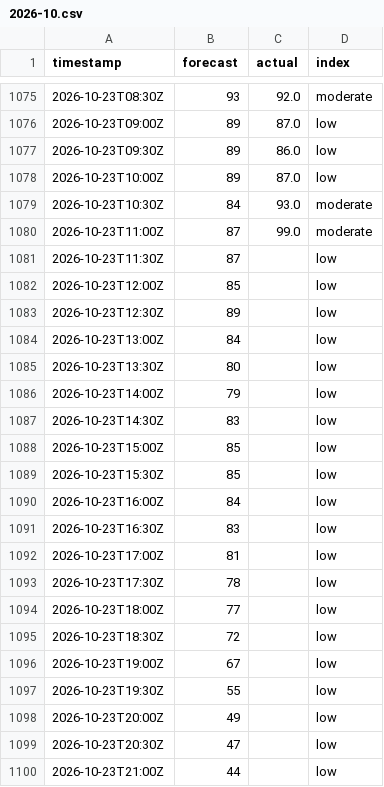
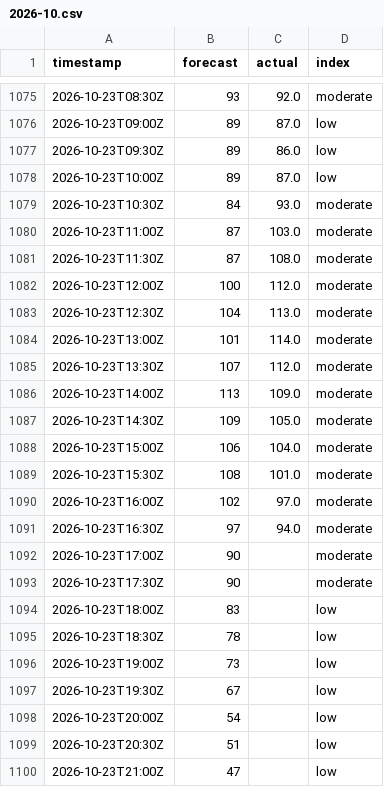
Before and after one commit to sweetluvz/Collectdata, a CSV file: data/energy/gb/carbon_intensity/2026-10.csv, drawn as a sheet; only a part is shown, gaps mark what is left out; the diff covers the shown part only.

```diff
--- a/data/energy/gb/carbon_intensity/2026-10.csv
+++ b/data/energy/gb/carbon_intensity/2026-10.csv
@@ -1079,22 +1079,22 @@ timestamp,forecast,actual,index
 2026-10-23T10:30Z,84,93.0,moderate
-2026-10-23T11:00Z,87,99.0,moderate
-2026-10-23T11:30Z,87,,low
-2026-10-23T12:00Z,85,,low
-2026-10-23T12:30Z,89,,low
-2026-10-23T13:00Z,84,,low
-2026-10-23T13:30Z,80,,low
-2026-10-23T14:00Z,79,,low
-2026-10-23T14:30Z,83,,low
-2026-10-23T15:00Z,85,,low
-2026-10-23T15:30Z,85,,low
-2026-10-23T16:00Z,84,,low
-2026-10-23T16:30Z,83,,low
-2026-10-23T17:00Z,81,,low
-2026-10-23T17:30Z,78,,low
-2026-10-23T18:00Z,77,,low
-2026-10-23T18:30Z,72,,low
-2026-10-23T19:00Z,67,,low
-2026-10-23T19:30Z,55,,low
-2026-10-23T20:00Z,49,,low
-2026-10-23T20:30Z,47,,low
-2026-10-23T21:00Z,44,,low
+2026-10-23T11:00Z,87,103.0,moderate
+2026-10-23T11:30Z,87,108.0,moderate
+2026-10-23T12:00Z,100,112.0,moderate
+2026-10-23T12:30Z,104,113.0,moderate
+2026-10-23T13:00Z,101,114.0,moderate
+2026-10-23T13:30Z,107,112.0,moderate
+2026-10-23T14:00Z,113,109.0,moderate
+2026-10-23T14:30Z,109,105.0,moderate
+2026-10-23T15:00Z,106,104.0,moderate
+2026-10-23T15:30Z,108,101.0,moderate
+2026-10-23T16:00Z,102,97.0,moderate
+2026-10-23T16:30Z,97,94.0,moderate
+2026-10-23T17:00Z,90,,moderate
+2026-10-23T17:30Z,90,,moderate
+2026-10-23T18:00Z,83,,low
+2026-10-23T18:30Z,78,,low
+2026-10-23T19:00Z,73,,low
+2026-10-23T19:30Z,67,,low
+2026-10-23T20:00Z,54,,low
+2026-10-23T20:30Z,51,,low
+2026-10-23T21:00Z,47,,low
```
Also changed, not shown: 13 edited cells elsewhere in this file, data/energy/gb/demand/2026-10.csv, data/energy/gb/generation/2026-10.csv, 2 other files.
